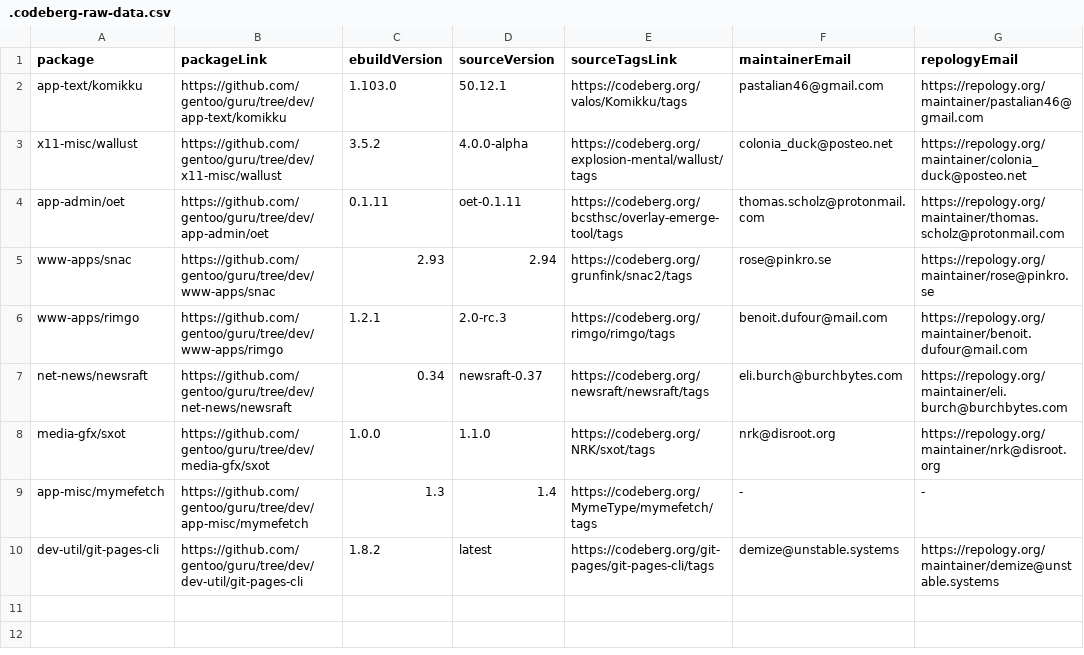
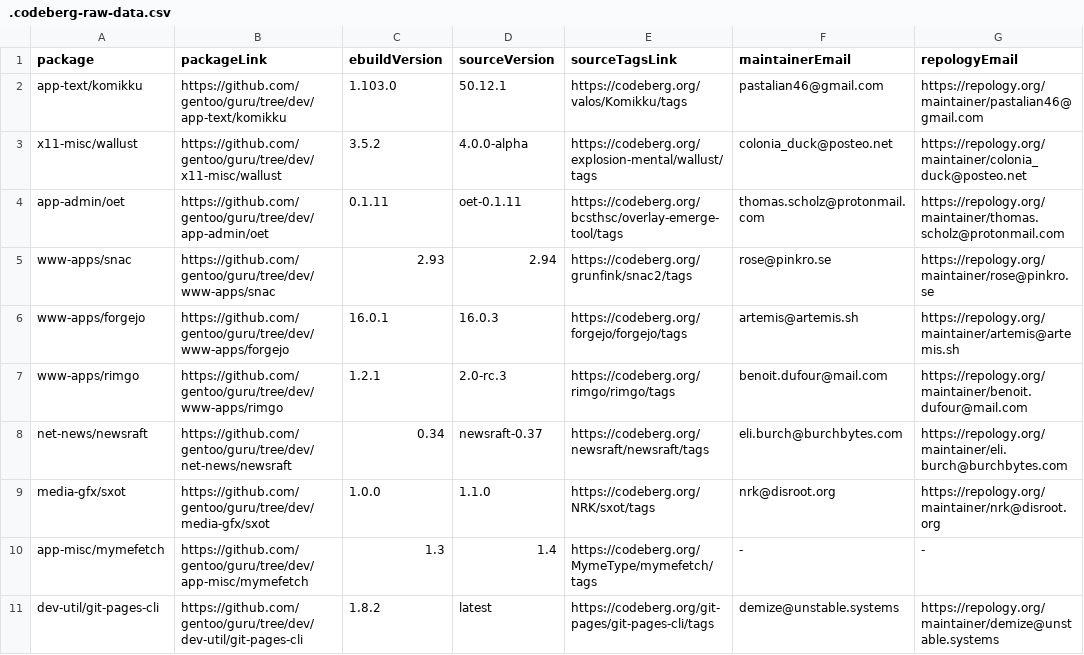
Before and after one commit to ingenarel/gentoo-hit-list, a CSV file: .codeberg-raw-data.csv, drawn as a sheet.

```diff
--- a/.codeberg-raw-data.csv
+++ b/.codeberg-raw-data.csv
@@ -5,2 +5,3 @@ app-admin/oet,https://github.com/gentoo/guru/tree/dev/app-admin/oet,0.1.11,oet-0
 www-apps/snac,https://github.com/gentoo/guru/tree/dev/www-apps/snac,2.93,2.94,https://codeberg.org/grunfink/snac2/tags,rose@pinkro.se,https://repology.org/maintainer/rose@pinkro.se
+www-apps/forgejo,https://github.com/gentoo/guru/tree/dev/www-apps/forgejo,16.0.1,16.0.3,https://codeberg.org/forgejo/forgejo/tags,artemis@artemis.sh,https://repology.org/maintainer/artemis@artemis.sh
 www-apps/rimgo,https://github.com/gentoo/guru/tree/dev/www-apps/rimgo,1.2.1,2.0-rc.3,https://codeberg.org/rimgo/rimgo/tags,benoit.dufour@mail.com,https://repology.org/maintainer/benoit.dufour@mail.com
```
Also changed, not shown: .github-raw-data.csv, .gitlab-raw-data.csv, 1 other file.
